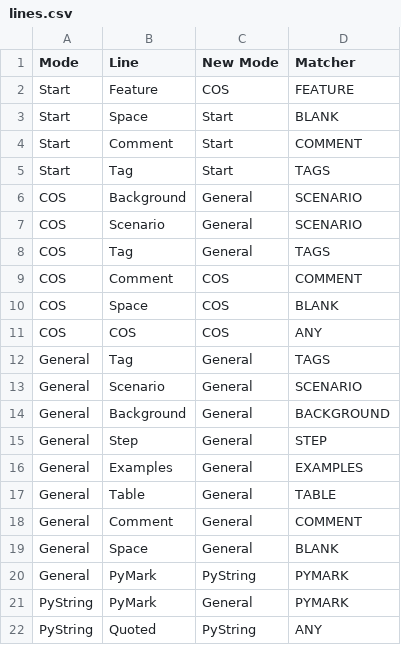
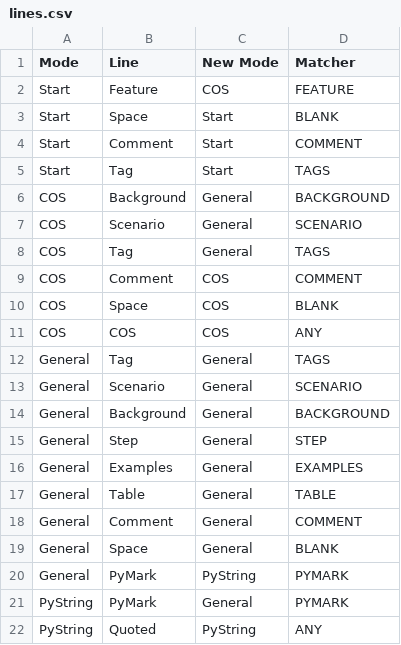
Before and after one commit to ylavoie/test-bdd-cucumber-perl, a CSV file: grammar/lines.csv, drawn as a sheet.

```diff
--- a/grammar/lines.csv
+++ b/grammar/lines.csv
@@ -5,3 +5,3 @@ Start,Comment,Start,COMMENT
 Start,Tag,Start,TAGS
-COS,Background,General,SCENARIO
+COS,Background,General,BACKGROUND
 COS,Scenario,General,SCENARIO
```
Also changed, not shown: 20 other files.
